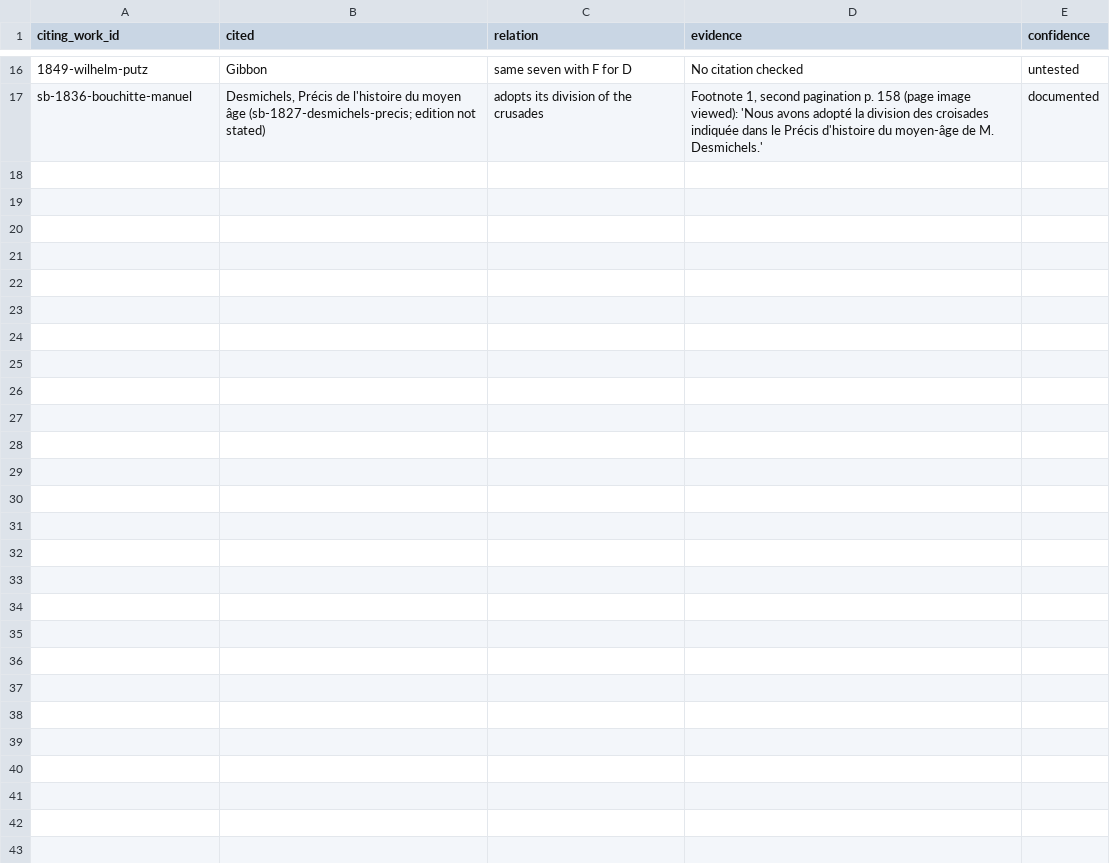
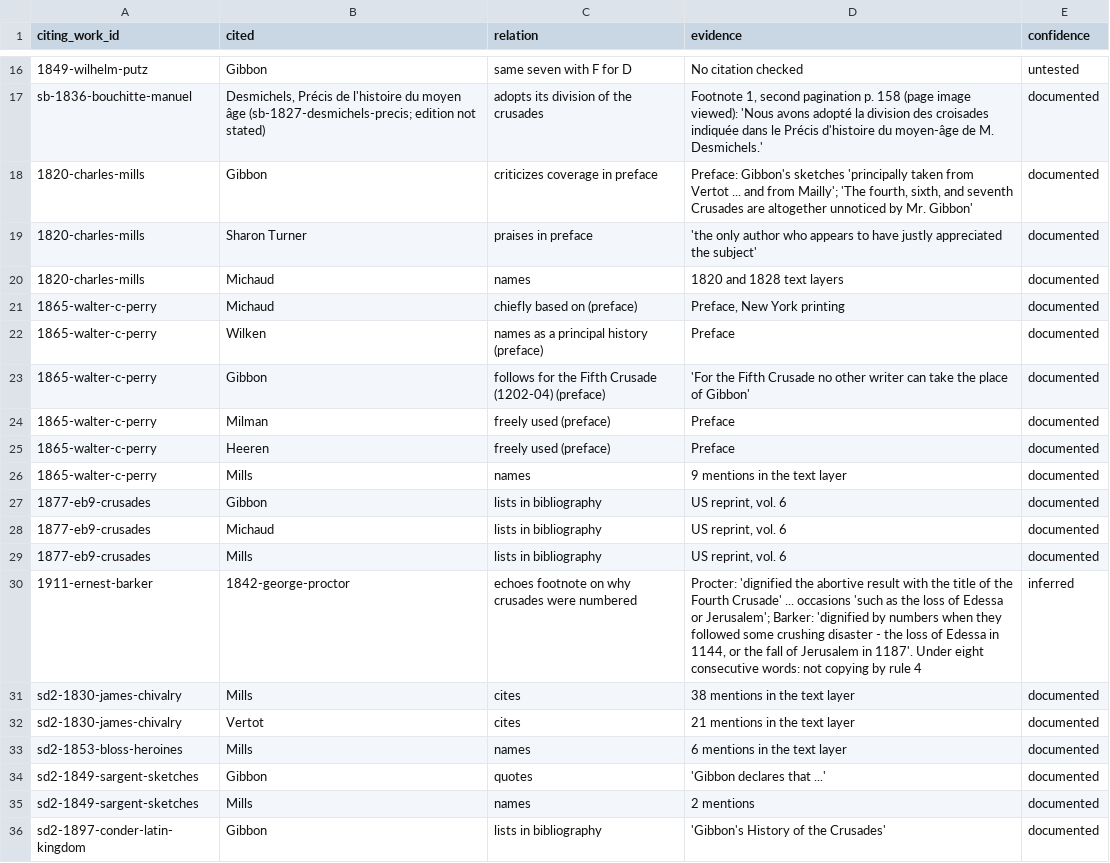
Before and after one commit to johngiebfried/who-numbered-the-crusades-, a CSV file: data/citations.csv, drawn as a sheet; only a part is shown, gaps mark what is left out; the diff covers the shown part only.

```diff
--- a/data/citations.csv
+++ b/data/citations.csv
@@ -17 +17,20 @@ citing_work_id,cited,relation,evidence,confidence
 sb-1836-bouchitte-manuel,"Desmichels, Précis de l'histoire du moyen âge (sb-1827-desmichels-precis; edition not stated)",adopts its division of the crusades,"Footnote 1, second pagination p. 158 (page image viewed): 'Nous avons adopté la division des croisades indiquée dans le Précis d'histoire du moyen-âge de M. Desmichels.'",documented
+1820-charles-mills,Gibbon,criticizes coverage in preface,"Preface: Gibbon's sketches 'principally taken from Vertot ... and from Mailly'; 'The fourth, sixth, and seventh Crusades are altogether unnoticed by Mr. Gibbon'",documented
+1820-charles-mills,Sharon Turner,praises in preface,'the only author who appears to have justly appreciated the subject',documented
+1820-charles-mills,Michaud,names,1820 and 1828 text layers,documented
+1865-walter-c-perry,Michaud,chiefly based on (preface),"Preface, New York printing",documented
+1865-walter-c-perry,Wilken,names as a principal history (preface),Preface,documented
+1865-walter-c-perry,Gibbon,follows for the Fifth Crusade (1202-04) (preface),'For the Fifth Crusade no other writer can take the place of Gibbon',documented
+1865-walter-c-perry,Milman,freely used (preface),Preface,documented
+1865-walter-c-perry,Heeren,freely used (preface),Preface,documented
+1865-walter-c-perry,Mills,names,9 mentions in the text layer,documented
+1877-eb9-crusades,Gibbon,lists in bibliography,"US reprint, vol. 6",documented
+1877-eb9-crusades,Michaud,lists in bibliography,"US reprint, vol. 6",documented
+1877-eb9-crusades,Mills,lists in bibliography,"US reprint, vol. 6",documented
+1911-ernest-barker,1842-george-proctor,echoes footnote on why crusades were numbered,"Procter: 'dignified the abortive result with the title of the Fourth Crusade' ... occasions 'such as the loss of Edessa or Jerusalem'; Barker: 'dignified by numbers when they followed some crushing disaster - the loss of Edessa in 1144, or the fall of Jerusalem in 1187'. Under eight consecutive words: not copying by rule 4",inferred
+sd2-1830-james-chivalry,Mills,cites,38 mentions in the text layer,documented
+sd2-1830-james-chivalry,Vertot,cites,21 mentions in the text layer,documented
+sd2-1853-bloss-heroines,Mills,names,6 mentions in the text layer,documented
+sd2-1849-sargent-sketches,Gibbon,quotes,'Gibbon declares that ...',documented
+sd2-1849-sargent-sketches,Mills,names,2 mentions,documented
+sd2-1897-conder-latin-kingdom,Gibbon,lists in bibliography,'Gibbon's History of the Crusades',documented
```
Also changed, not shown: 10 added rows elsewhere in this file, data/numberings.csv, data/reasons/reasons.csv, 6 other files.
